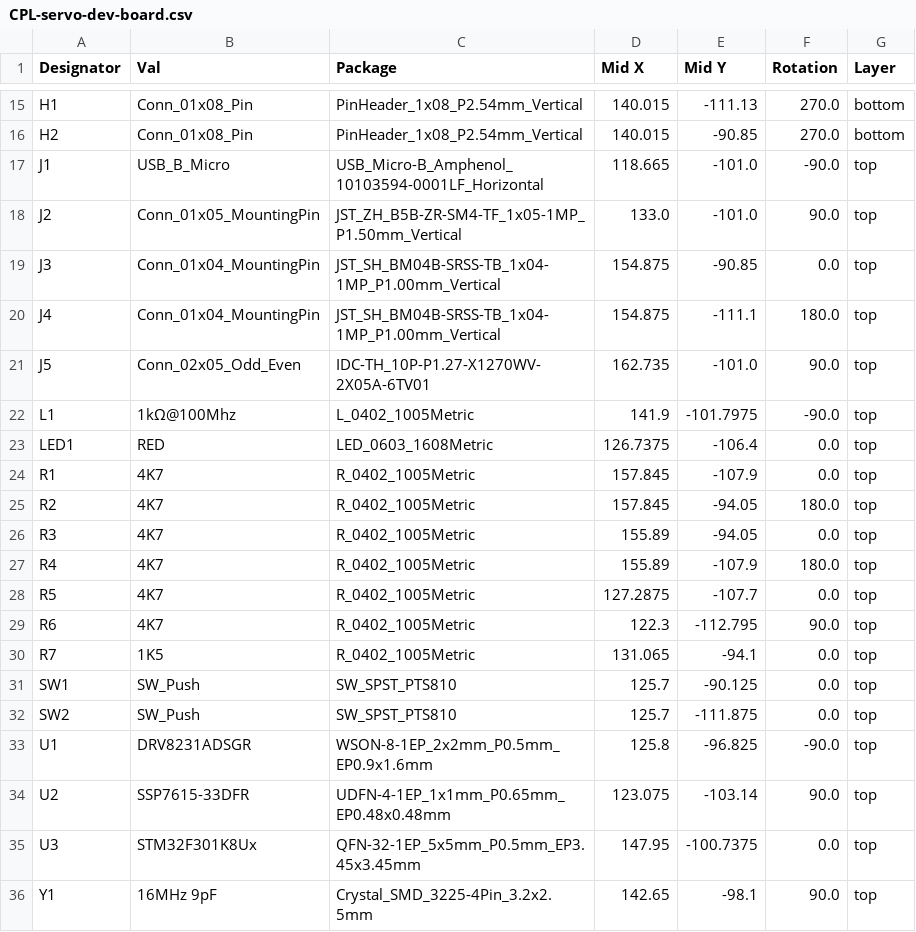
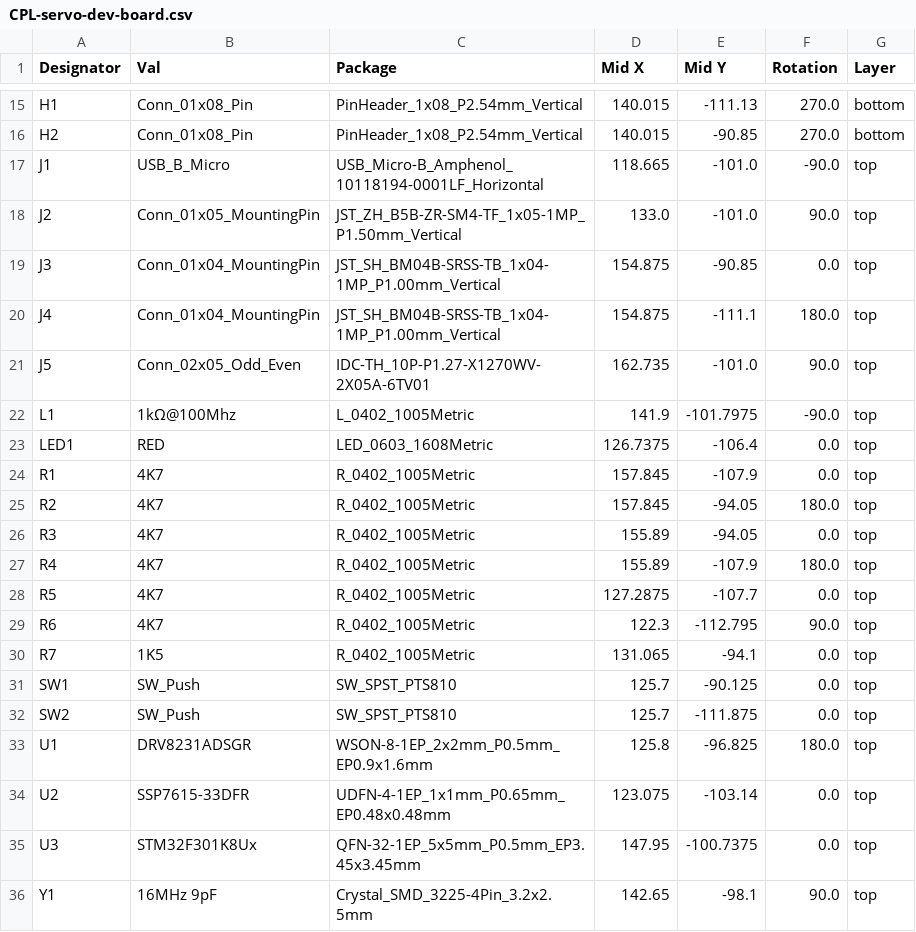
Before and after one commit to OpenServoCore/open-servo-core, a CSV file: hardware/servo-dev-board-stm32f301/jlcpcb/production_files/CPL-servo-dev-board.csv, drawn as a sheet; only a part is shown, gaps mark what is left out.

```diff
--- a/hardware/servo-dev-board-stm32f301/jlcpcb/production_files/CPL-servo-dev-board.csv
+++ b/hardware/servo-dev-board-stm32f301/jlcpcb/production_files/CPL-servo-dev-board.csv
@@ -16,3 +16,3 @@ H1,Conn_01x08_Pin,PinHeader_1x08_P2.54mm_Vertical,140.015,-111.13,270.0,bottom
 H2,Conn_01x08_Pin,PinHeader_1x08_P2.54mm_Vertical,140.015,-90.85,270.0,bottom
-J1,USB_B_Micro,USB_Micro-B_Amphenol_10103594-0001LF_Horizontal,118.665,-101.0,-90.0,top
+J1,USB_B_Micro,USB_Micro-B_Amphenol_10118194-0001LF_Horizontal,118.665,-101.0,-90.0,top
 J2,Conn_01x05_MountingPin,JST_ZH_B5B-ZR-SM4-TF_1x05-1MP_P1.50mm_Vertical,133.0,-101.0,90.0,top
@@ -32,4 +32,4 @@ SW1,SW_Push,SW_SPST_PTS810,125.7,-90.125,0.0,top
 SW2,SW_Push,SW_SPST_PTS810,125.7,-111.875,0.0,top
-U1,DRV8231ADSGR,WSON-8-1EP_2x2mm_P0.5mm_EP0.9x1.6mm,125.8,-96.825,-90.0,top
-U2,SSP7615-33DFR,UDFN-4-1EP_1x1mm_P0.65mm_EP0.48x0.48mm,123.075,-103.14,90.0,top
+U1,DRV8231ADSGR,WSON-8-1EP_2x2mm_P0.5mm_EP0.9x1.6mm,125.8,-96.825,180.0,top
+U2,SSP7615-33DFR,UDFN-4-1EP_1x1mm_P0.65mm_EP0.48x0.48mm,123.075,-103.14,0.0,top
 U3,STM32F301K8Ux,QFN-32-1EP_5x5mm_P0.5mm_EP3.45x3.45mm,147.95,-100.7375,0.0,top
```
Also changed, not shown: hardware/servo-dev-board-stm32f301/jlcpcb/production_files/BOM-servo-dev-board.csv, 19 other files.
